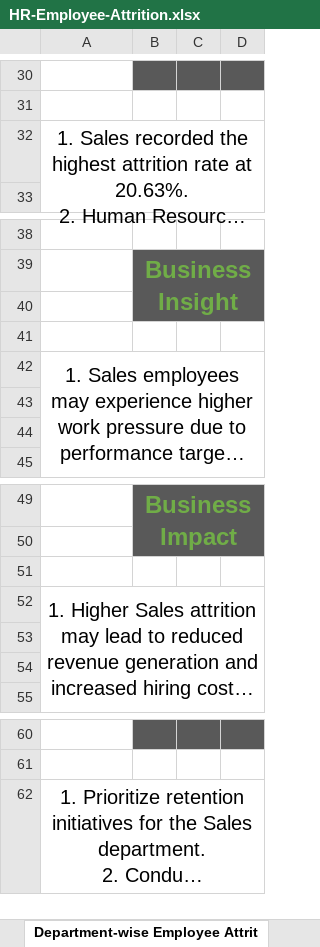
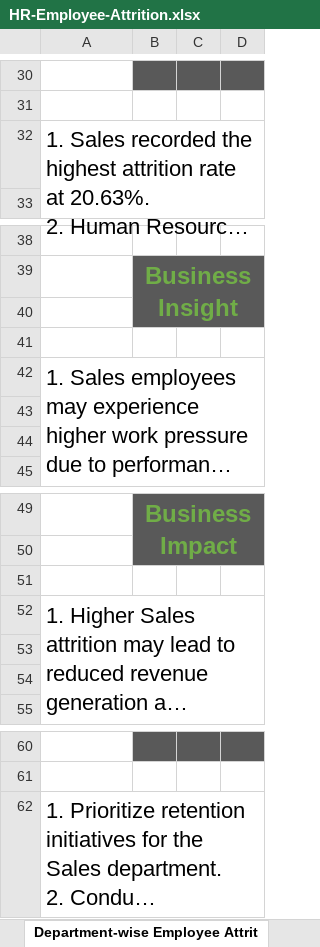
Before and after one commit to PritikaKumari099/HR-Employee_Attrition, an Excel workbook: excel_files/HR-Employee-Attrition.xlsx, sheet Department-wise Employee Attrit, drawn as a sheet; only a part is shown, gaps mark what is left out; long unchanged cells end in …; values as stored, in another font and other column widths than the file's, no borders; charts and pictures and table styles not drawn; the diff names each change by its address in the sheet, - before the commit and + after, or states it on an @@ line.

```diff
--- a/excel_files/HR-Employee-Attrition.xlsx (sheet Department-wise Employee Attrit)
+++ b/excel_files/HR-Employee-Attrition.xlsx (sheet Department-wise Employee Attrit)
@@ A32 text size: larger, alignment: center → left @@
@@ A42 text size: larger, alignment: center → left @@
@@ A52 text size: larger, alignment: center → left @@
@@ A62 text size: larger, alignment: center → left @@
```
Also changed, not shown: other sheet tabs, charts or pictures, 1 other file.
